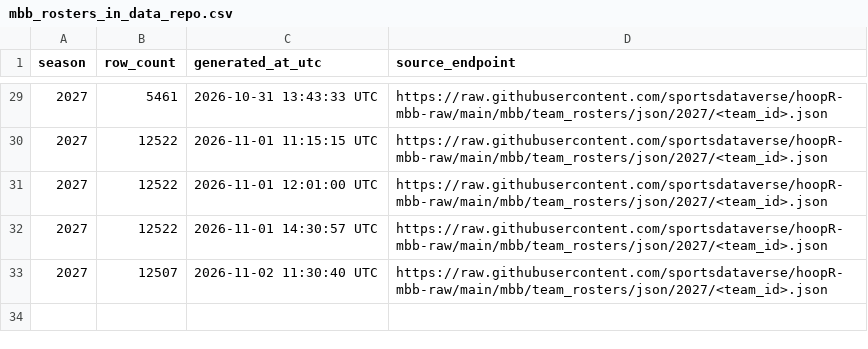
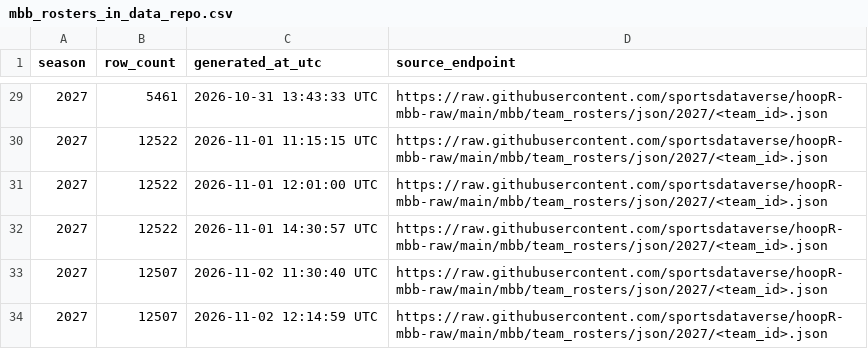
Before and after one commit to sportsdataverse/hoopR-mbb-data, a CSV file: mbb/rosters/mbb_rosters_in_data_repo.csv, drawn as a sheet; only a part is shown, gaps mark what is left out; the diff names each change by its address in the sheet, - before the commit and + after, or states it on an @@ line.

```diff
--- a/mbb/rosters/mbb_rosters_in_data_repo.csv
+++ b/mbb/rosters/mbb_rosters_in_data_repo.csv
+row 34: 2027 | 12507 | 2026-11-02 12:14:59 UTC | https://raw.githubusercontent.com/sportsdataverse/hoopR-mbb-raw/main/mbb/team_rosters/json/2027/<team_id>.json
```
Also changed, not shown: mbb/game_rosters/mbb_game_rosters_in_data_repo.csv, mbb/officials/mbb_officials_in_data_repo.csv, 2 other files.
